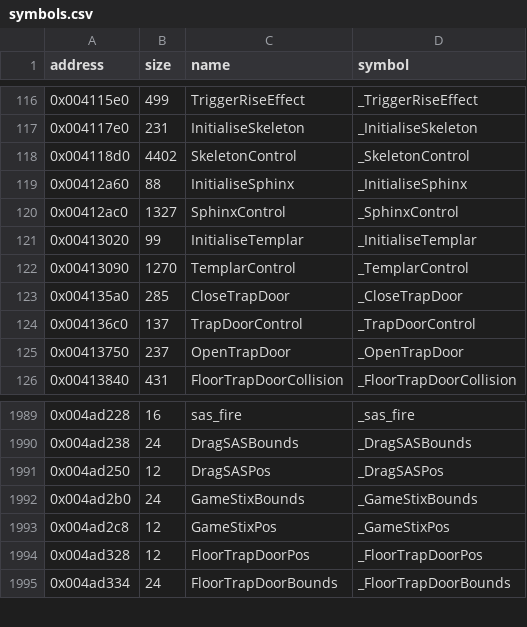
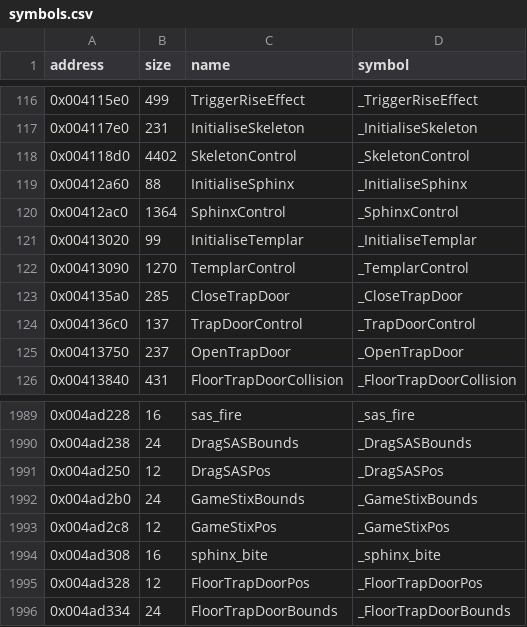
Before and after one commit to LostArtefacts/tr04, a CSV file: config/symbols.csv, drawn as a sheet; only a part is shown, gaps mark what is left out.

Commit message:
Decompile SphinxControl (0x412ac0)

```diff
--- a/config/symbols.csv
+++ b/config/symbols.csv
@@ -119,3 +119,3 @@ address,size,name,symbol
 0x00412a60,88,InitialiseSphinx,_InitialiseSphinx
-0x00412ac0,1327,SphinxControl,_SphinxControl
+0x00412ac0,1364,SphinxControl,_SphinxControl
 0x00413020,99,InitialiseTemplar,_InitialiseTemplar
@@ -1993,2 +1993,3 @@ address,size,name,symbol
 0x004ad2c8,12,GameStixPos,_GameStixPos
+0x004ad308,16,sphinx_bite,_sphinx_bite
 0x004ad328,12,FloorTrapDoorPos,_FloorTrapDoorPos
```
Also changed, not shown: 4 other files.
